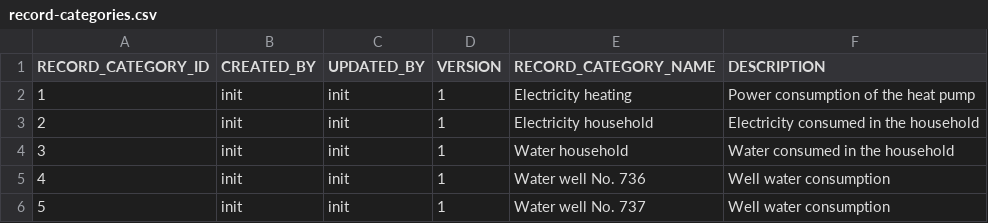
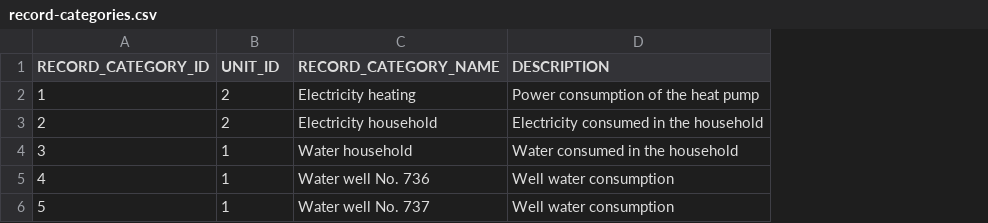
Before and after one commit to hruodwolf/corner, a CSV file: backend/src/main/resources/db/changelog/record-categories.csv, drawn as a sheet; removed rows and columns are numbered as before the commit, all else as after; the diff names each change by its address in the sheet, - before the commit and + after, or states it on an @@ line.

```diff
--- a/backend/src/main/resources/db/changelog/record-categories.csv
+++ b/backend/src/main/resources/db/changelog/record-categories.csv
-column B (CREATED_BY), rows 2-6: all init
-column C (UPDATED_BY), rows 2-6: all init
-B1: VERSION
+B1: UNIT_ID
-B2:B3 (UNIT_ID): 1
+B2:B3 (UNIT_ID): 2
```
Also changed, not shown: backend/src/main/resources/db/changelog/records.csv, 11 other files.
